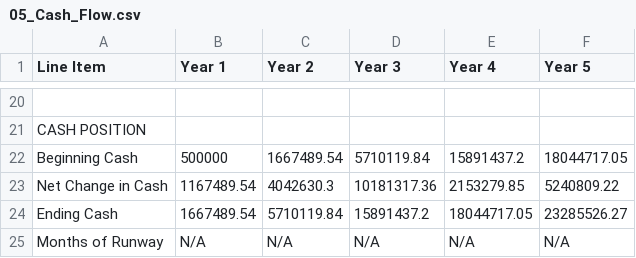
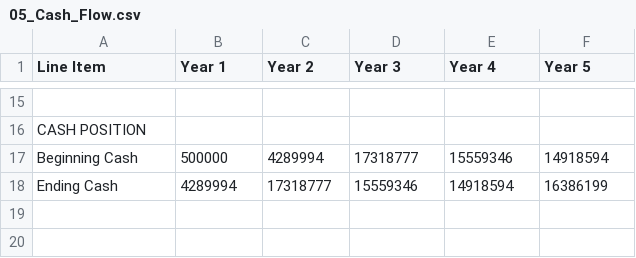
Before and after one commit to marcusdax/Kimi_Agent_Fiduciary-OS-Business-Blueprint, a CSV file: 05_Cash_Flow.csv, drawn as a sheet; only a part is shown, gaps mark what is left out; removed rows and columns are numbered as before the commit, all else as after; the diff covers the shown part only; the diff names each change by its address in the sheet, - before the commit and + after, or states it on an @@ line.

```diff
--- a/05_Cash_Flow.csv
+++ b/05_Cash_Flow.csv
-C17 (Year 2): 1667489.54
+C17 (Year 2): 4289994
-D17 (Year 3): 5710119.84
+D17 (Year 3): 17318777
-E17 (Year 4): 15891437.2
+E17 (Year 4): 15559346
-F17 (Year 5): 18044717.05
+F17 (Year 5): 14918594
-row 23: Net Change in Cash | 1167489.54 | 4042630.3 | 10181317.36 | 2153279.85 | 5240809.22
-B18 (Year 1): 1667489.54
+B18 (Year 1): 4289994
-C18 (Year 2): 5710119.84
+C18 (Year 2): 17318777
-D18 (Year 3): 15891437.2
+D18 (Year 3): 15559346
-E18 (Year 4): 18044717.05
+E18 (Year 4): 14918594
-F18 (Year 5): 23285526.27
+F18 (Year 5): 16386199
-row 25: Months of Runway | N/A | N/A | N/A | N/A | N/A
```
Also changed, not shown: 3 added rows, 8 removed rows and 19 edited cells elsewhere in this file, 02_B2B_Revenue.csv, 03_B2C_Revenue.csv, 42 other files.
